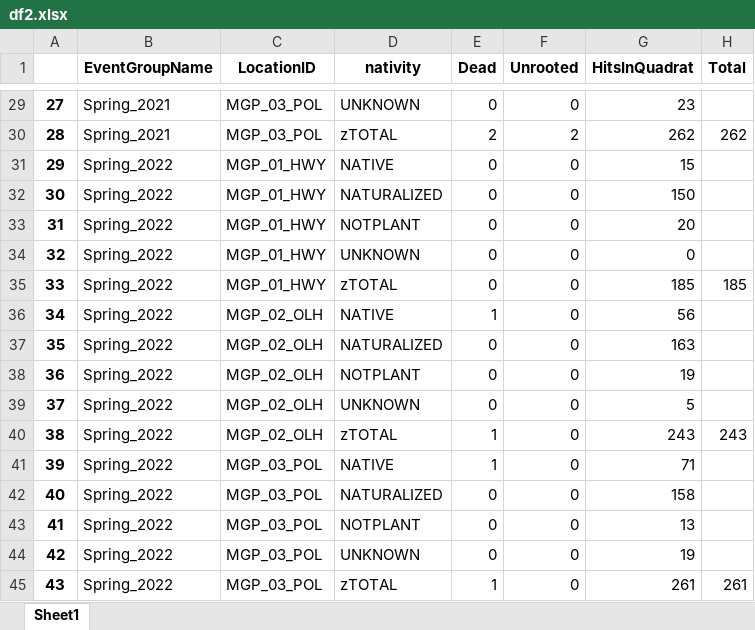
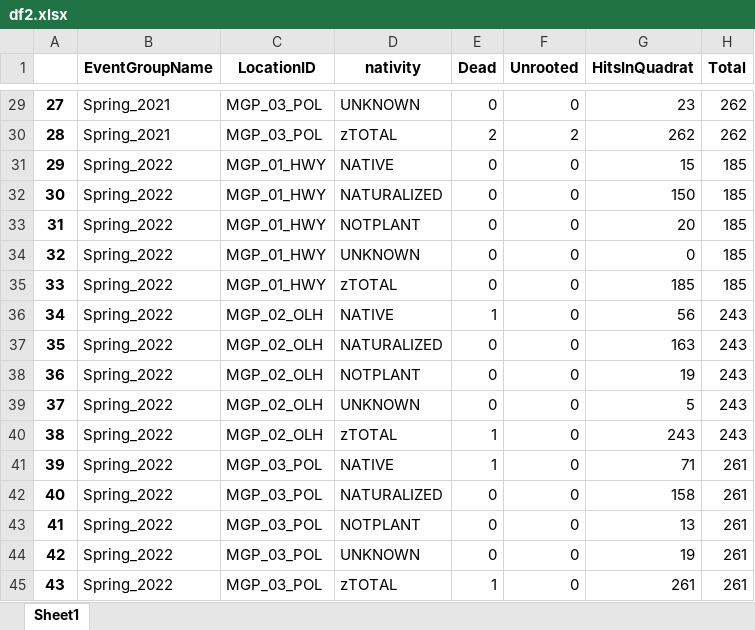
Before and after one commit to henry-the-cudweed/2022-data-analysis, an Excel workbook: df2.xlsx, sheet Sheet1, drawn as a sheet; only a part is shown, gaps mark what is left out; values as stored, in another font and other column widths than the file's, no borders; the diff covers the shown part only; the diff names each change by its address in the sheet, - before the commit and + after, or states it on an @@ line.

Commit message:
backfilled the totals column!

```diff
--- a/df2.xlsx (sheet Sheet1)
+++ b/df2.xlsx (sheet Sheet1)
-H29 (Total): (empty)
+H29 (Total): 262
-H31:H34 (Total): (empty)
+H31:H34 (Total): 185
-H36:H39 (Total): (empty)
+H36:H39 (Total): 243
-H41:H44 (Total): (empty)
+H41:H44 (Total): 261
```
Also changed, not shown: 22 edited cells elsewhere in this sheet, 1 other file.
